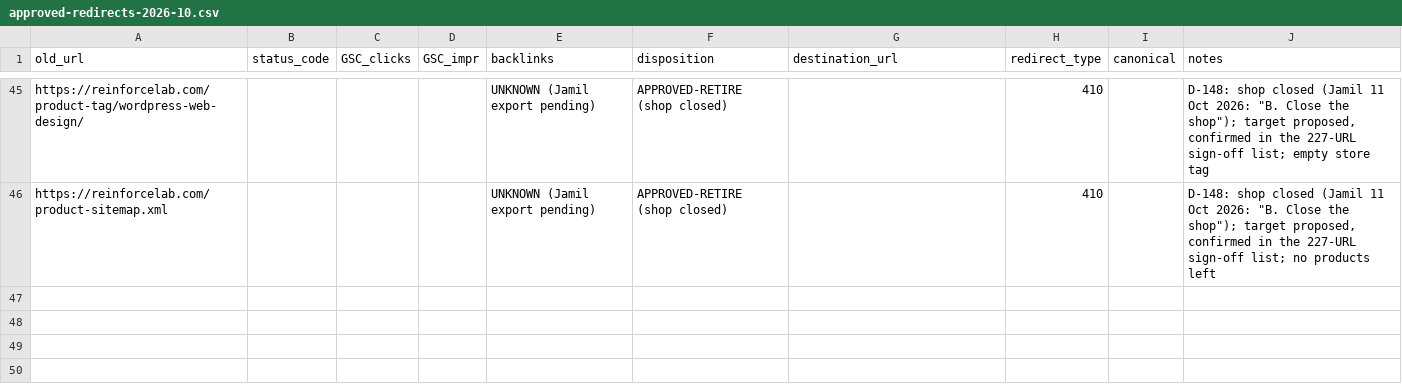
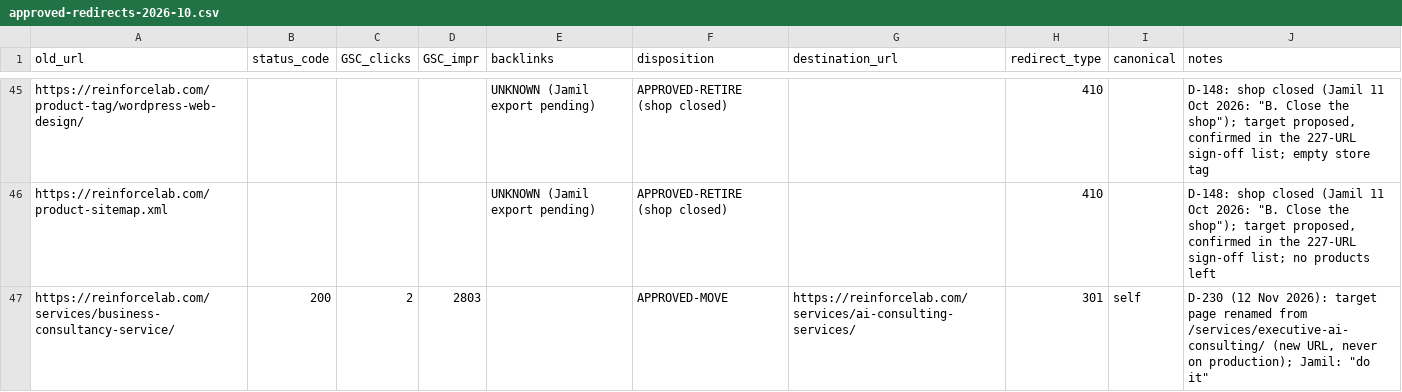
Before and after one commit to jamilahmed16/reinforce-lab-wp-modernization, a CSV file: claude/data/approved-redirects-2026-10.csv, drawn as a sheet; only a part is shown, gaps mark what is left out; the diff names each change by its address in the sheet, - before the commit and + after, or states it on an @@ line.

```diff
--- a/claude/data/approved-redirects-2026-10.csv
+++ b/claude/data/approved-redirects-2026-10.csv
+row 47: https://reinforcelab.com/services/business-consultancy-service/ | 200 | 2 | 2803 |  | APPROVED-MOVE | https://reinforcelab.com/services/ai-consulting-services/ | 301 | self | D-230 (12 Nov 2026): target page renamed from /services/executive-ai-consulting/ (new URL, never on production); Jamil: "do it"
```
Also changed, not shown: claude/data/approved-new-urls-2026-09.csv, claude/data/redirect-map-draft.csv, 23 other files.
